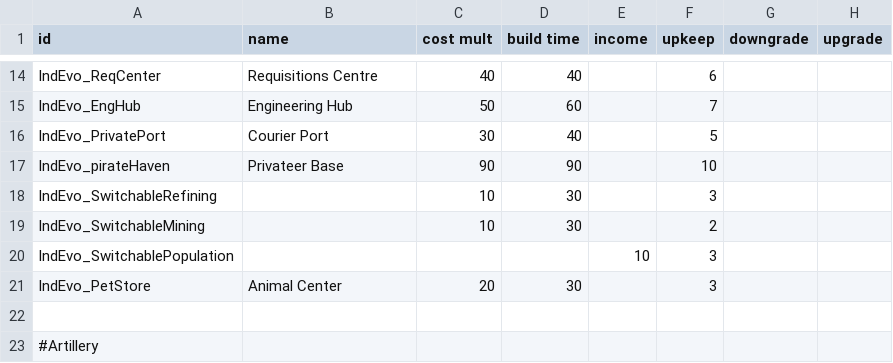
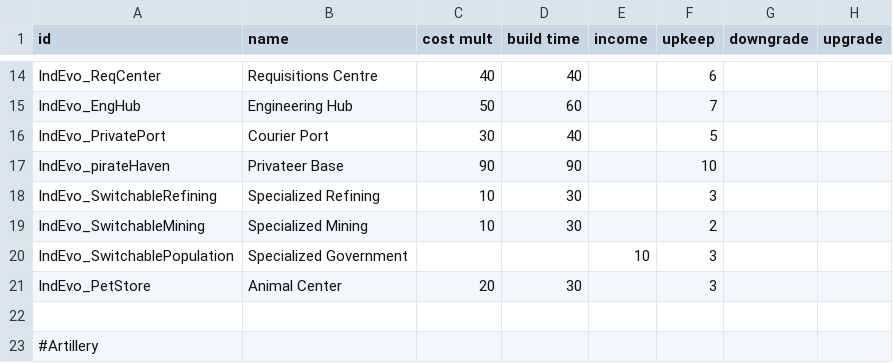
Before and after one commit to SirHartley/Industrial.Evolution, a CSV file: data/campaign/industries.csv, drawn as a sheet; only a part is shown, gaps mark what is left out; the diff names each change by its address in the sheet, - before the commit and + after, or states it on an @@ line.

```diff
--- a/data/campaign/industries.csv
+++ b/data/campaign/industries.csv
-B18 (name): (empty)
+B18 (name): Specialized Refining
-B19 (name): (empty)
+B19 (name): Specialized Mining
-B20 (name): (empty)
+B20 (name): Specialized Government
```
Also changed, not shown: 9 other files.
